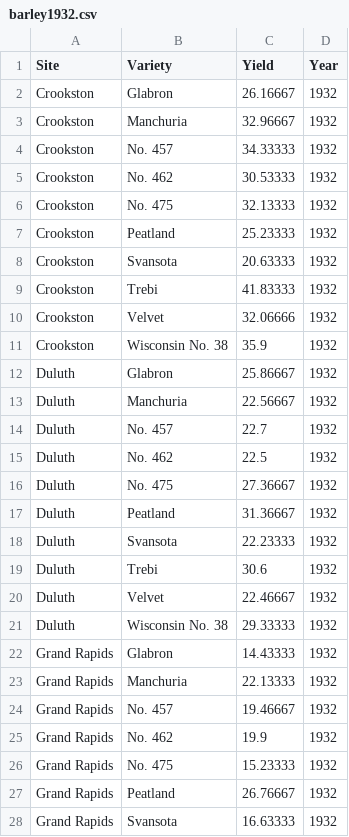
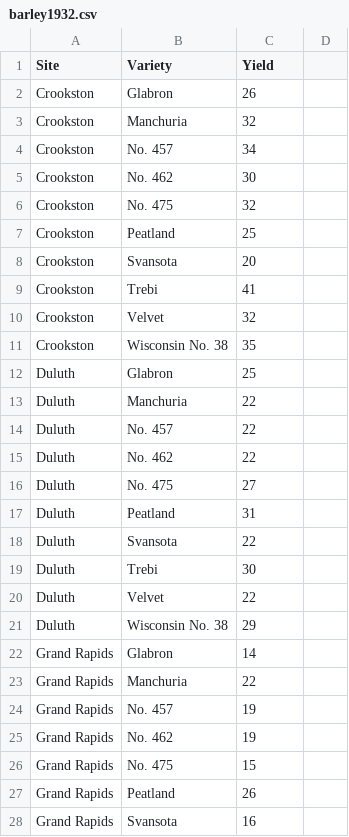
Before and after one commit to davidnmora/data-vis, a CSV file: barley1932.csv, drawn as a sheet; only a part is shown; the diff covers the shown part only.

Commit message:
Remove year and decimal values

```diff
--- a/barley1932.csv
+++ b/barley1932.csv
@@ -1,28 +1,28 @@
-Site,Variety,Yield,Year
-Crookston,Glabron,26.16667,1932
-Crookston,Manchuria,32.96667,1932
-Crookston,No. 457,34.33333,1932
-Crookston,No. 462,30.53333,1932
-Crookston,No. 475,32.13333,1932
-Crookston,Peatland,25.23333,1932
-Crookston,Svansota,20.63333,1932
-Crookston,Trebi,41.83333,1932
-Crookston,Velvet,32.06666,1932
-Crookston,Wisconsin No. 38,35.9,1932
-Duluth,Glabron,25.86667,1932
-Duluth,Manchuria,22.56667,1932
-Duluth,No. 457,22.7,1932
-Duluth,No. 462,22.5,1932
-Duluth,No. 475,27.36667,1932
-Duluth,Peatland,31.36667,1932
-Duluth,Svansota,22.23333,1932
-Duluth,Trebi,30.6,1932
-Duluth,Velvet,22.46667,1932
-Duluth,Wisconsin No. 38,29.33333,1932
-Grand Rapids,Glabron,14.43333,1932
-Grand Rapids,Manchuria,22.13333,1932
-Grand Rapids,No. 457,19.46667,1932
-Grand Rapids,No. 462,19.9,1932
-Grand Rapids,No. 475,15.23333,1932
-Grand Rapids,Peatland,26.76667,1932
-Grand Rapids,Svansota,16.63333,1932
+Site,Variety,Yield
+Crookston,Glabron,26
+Crookston,Manchuria,32
+Crookston,No. 457,34
+Crookston,No. 462,30
+Crookston,No. 475,32
+Crookston,Peatland,25
+Crookston,Svansota,20
+Crookston,Trebi,41
+Crookston,Velvet,32
+Crookston,Wisconsin No. 38,35
+Duluth,Glabron,25
+Duluth,Manchuria,22
+Duluth,No. 457,22
+Duluth,No. 462,22
+Duluth,No. 475,27
+Duluth,Peatland,31
+Duluth,Svansota,22
+Duluth,Trebi,30
+Duluth,Velvet,22
+Duluth,Wisconsin No. 38,29
+Grand Rapids,Glabron,14
+Grand Rapids,Manchuria,22
+Grand Rapids,No. 457,19
+Grand Rapids,No. 462,19
+Grand Rapids,No. 475,15
+Grand Rapids,Peatland,26
+Grand Rapids,Svansota,16
```
Also changed, not shown: 64 edited cells elsewhere in this file.
